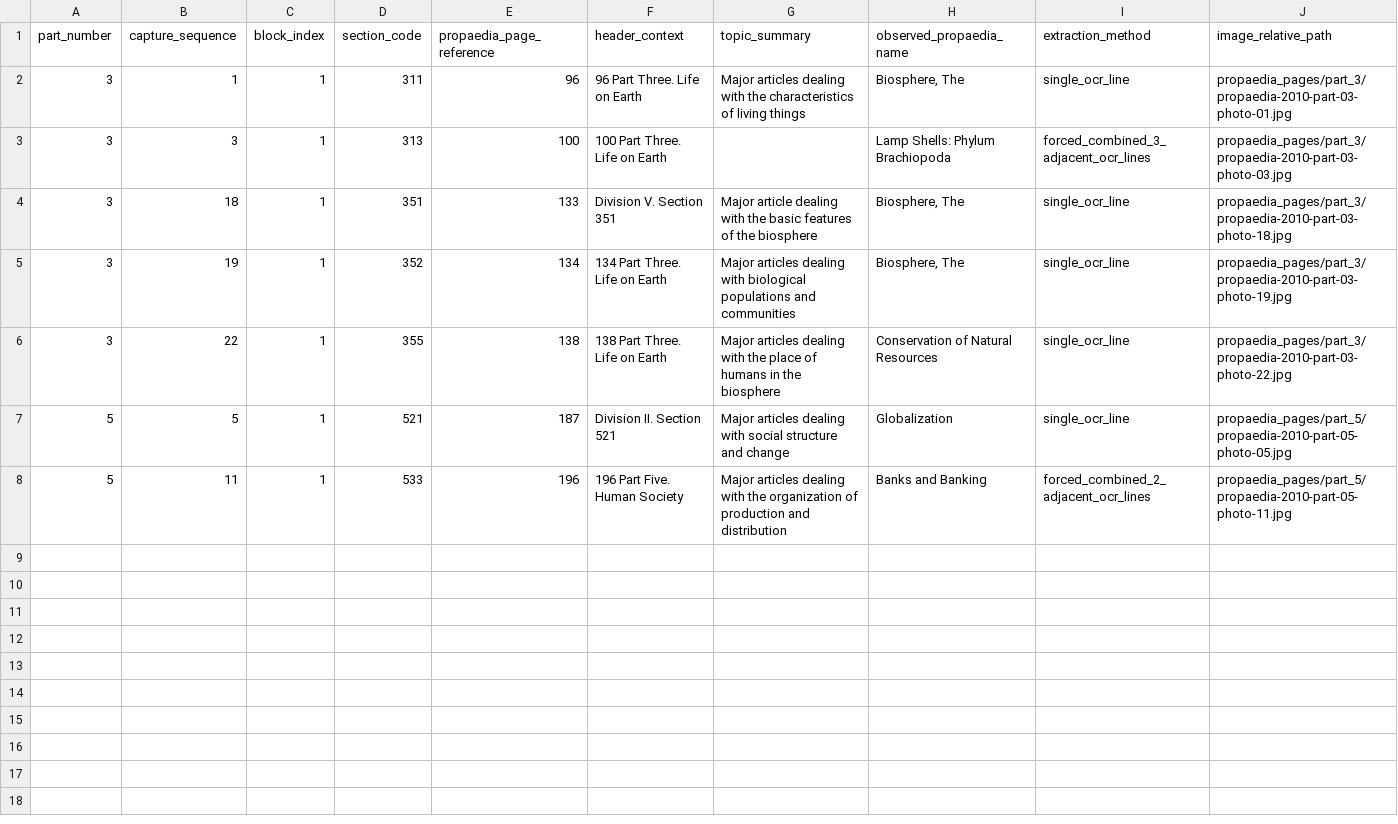
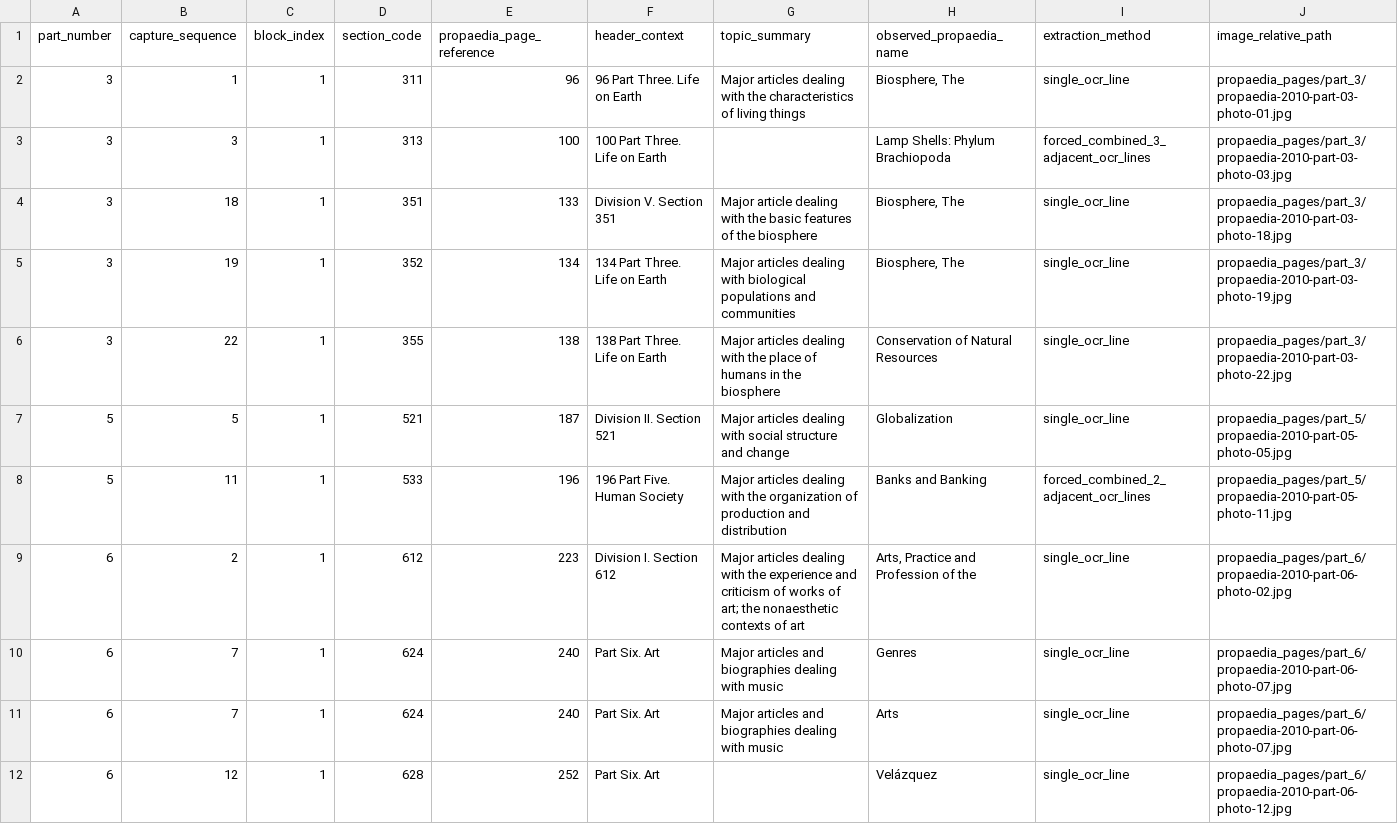
Before and after one commit to robotdognz/NeoPropaedia, a CSV file: data/macropaedia_2010/project/propaedia_unmatched_contents_occurrences.csv, drawn as a sheet.

```diff
--- a/data/macropaedia_2010/project/propaedia_unmatched_contents_occurrences.csv
+++ b/data/macropaedia_2010/project/propaedia_unmatched_contents_occurrences.csv
@@ -8 +8,5 @@ part_number,capture_sequence,block_index,section_code,propaedia_page_reference,h
 5,11,1,533,196,196 Part Five. Human Society,Major articles dealing with the organization of production and distribution,Banks and Banking,forced_combined_2_adjacent_ocr_lines,propaedia_pages/part_5/propaedia-2010-part-05-photo-11.jpg
+6,2,1,612,223,Division I. Section 612,Major articles dealing with the experience and criticism of works of art; the nonaesthetic contexts of art,"Arts, Practice and Profession of the",single_ocr_line,propaedia_pages/part_6/propaedia-2010-part-06-photo-02.jpg
+6,7,1,624,240,Part Six. Art,Major articles and biographies dealing with music,Genres,single_ocr_line,propaedia_pages/part_6/propaedia-2010-part-06-photo-07.jpg
+6,7,1,624,240,Part Six. Art,Major articles and biographies dealing with music,Arts,single_ocr_line,propaedia_pages/part_6/propaedia-2010-part-06-photo-07.jpg
+6,12,1,628,252,Part Six. Art,,Velázquez,single_ocr_line,propaedia_pages/part_6/propaedia-2010-part-06-photo-12.jpg
```
Also changed, not shown: data/macropaedia_2010/project/propaedia_page_capture_index.csv, data/macropaedia_2010/project/propaedia_suggested_reading_page_review.csv, 28 other files.
